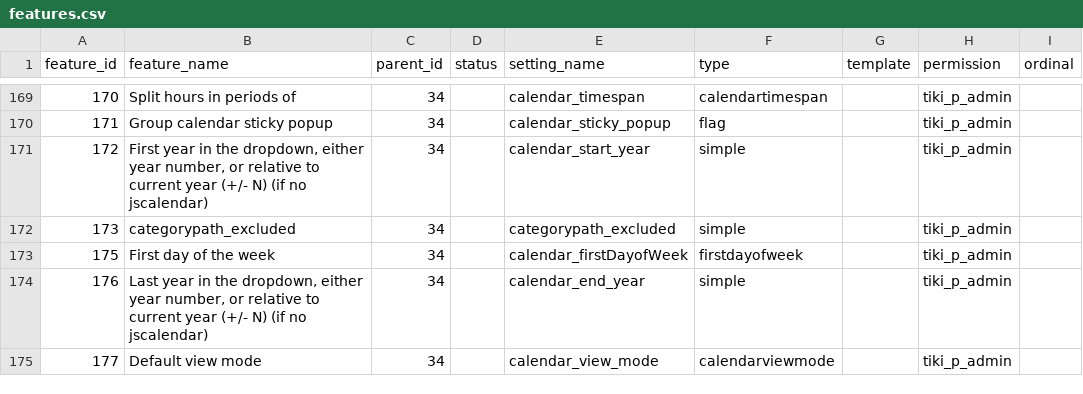
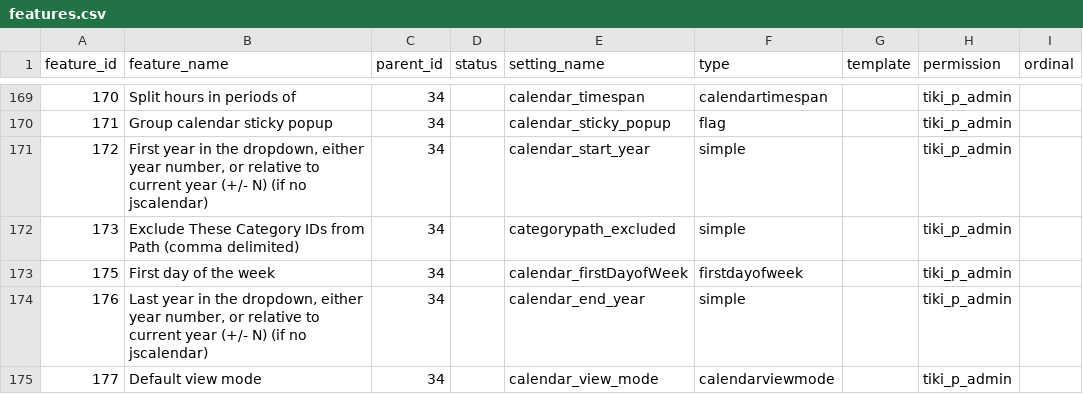
Before and after one commit to meta-net-ar/tiki, a CSV file: db/features.csv, drawn as a sheet; only a part is shown, gaps mark what is left out; the diff covers the shown part only; the diff names each change by its address in the sheet, - before the commit and + after, or states it on an @@ line.

```diff
--- a/db/features.csv
+++ b/db/features.csv
-B172 (feature_name): categorypath_excluded
+B172 (feature_name): Exclude These Category IDs from Path (comma delimited)
```
Also changed, not shown: 1 removed row and 17 edited cells elsewhere in this file.
